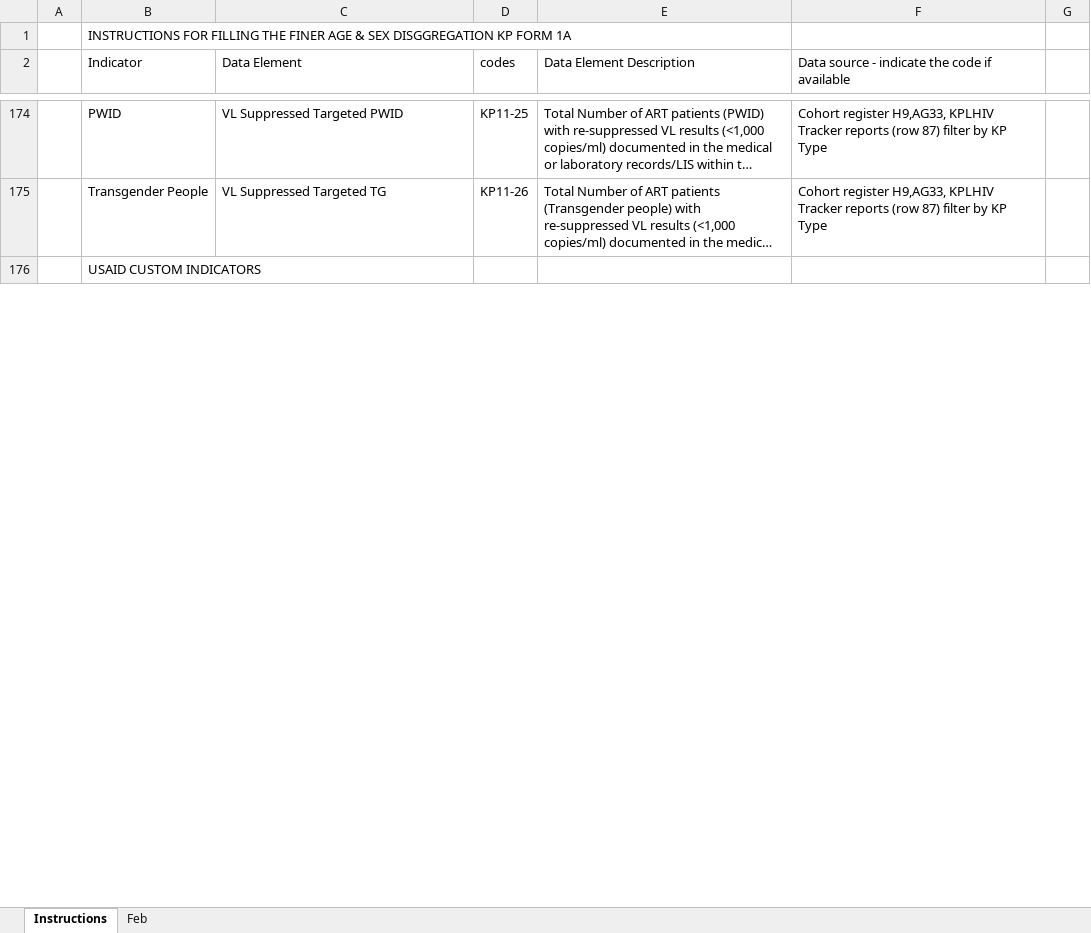
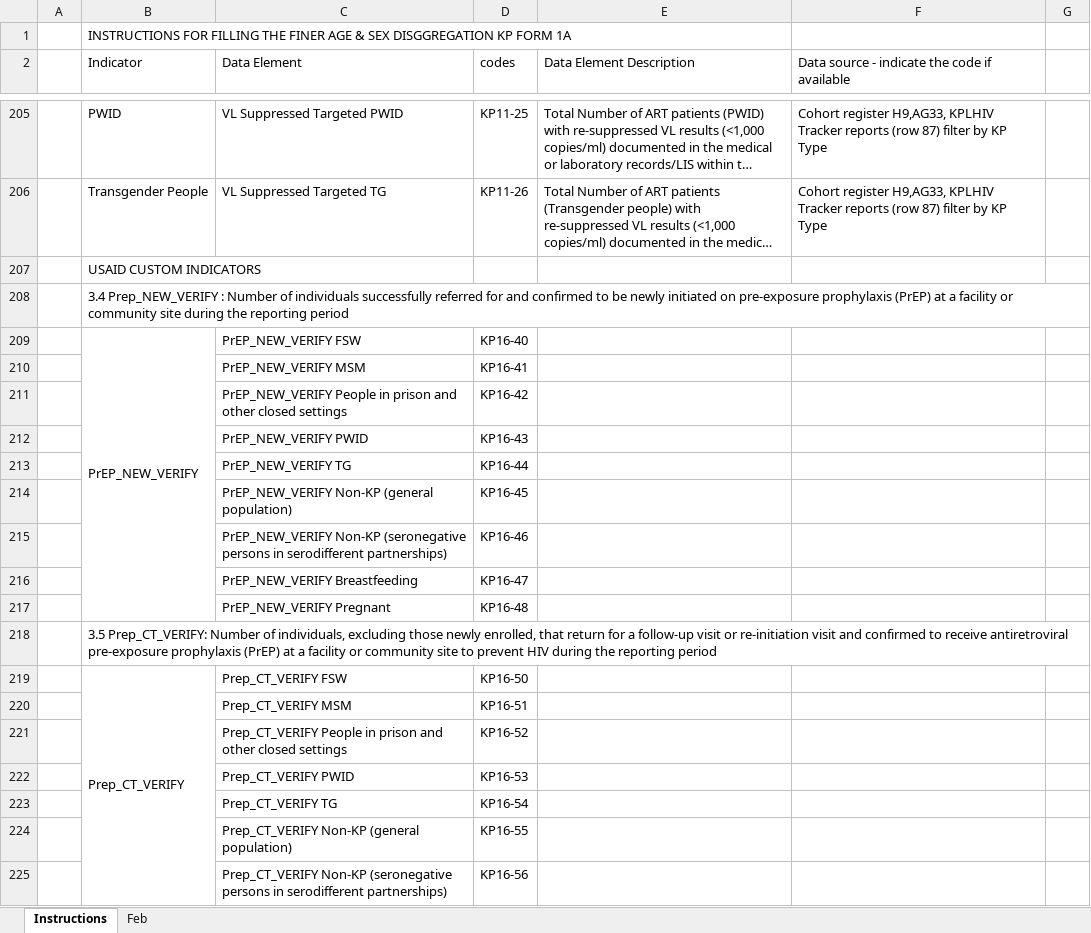
Before and after one commit to elkant/Cohorts, an Excel workbook: web/KP_F1.xlsx, sheet Instructions, drawn as a sheet; only a part is shown, gaps mark what is left out; long unchanged cells end in …; values as stored, in another font and other column widths than the file's, no cell formats; conditional formats not drawn; the diff covers the shown part only; the diff names each change by its address in the sheet, - before the commit and + after, or states it on an @@ line.

```diff
--- a/web/KP_F1.xlsx (sheet Instructions)
+++ b/web/KP_F1.xlsx (sheet Instructions)
+row 208:  | 3.4 Prep_NEW_VERIFY : Number of individuals successfully referred for and confirmed to be newly initiated on pre-exposure prophylaxis (PrEP) at a facility or community site during the reporting period
+row 209:  | PrEP_NEW_VERIFY | PrEP_NEW_VERIFY FSW | KP16-40
+row 210:  |  | PrEP_NEW_VERIFY MSM | KP16-41
+row 211:  |  | PrEP_NEW_VERIFY People in prison and other closed settings | KP16-42
+row 212:  |  | PrEP_NEW_VERIFY PWID | KP16-43
+row 213:  |  | PrEP_NEW_VERIFY TG | KP16-44
+row 214:  |  | PrEP_NEW_VERIFY Non-KP (general population) | KP16-45
+row 215:  |  | PrEP_NEW_VERIFY Non-KP (seronegative persons in serodifferent partnerships) | KP16-46
+row 216:  |  | PrEP_NEW_VERIFY Breastfeeding | KP16-47
+row 217:  |  | PrEP_NEW_VERIFY Pregnant | KP16-48
+row 218:  | 3.5 Prep_CT_VERIFY: Number of individuals, excluding those newly enrolled, that return for a follow-up visit or re-initiation visit and confirmed to receive antiretroviral pre-exposure prophylaxis (PrEP) at a facility or community site to prevent HIV during the reporting period
+row 219:  | Prep_CT_VERIFY | Prep_CT_VERIFY FSW | KP16-50
+row 220:  |  | Prep_CT_VERIFY MSM | KP16-51
+row 221:  |  | Prep_CT_VERIFY People in prison and other closed settings | KP16-52
+row 222:  |  | Prep_CT_VERIFY PWID | KP16-53
+row 223:  |  | Prep_CT_VERIFY TG | KP16-54
+row 224:  |  | Prep_CT_VERIFY Non-KP (general population) | KP16-55
+row 225:  |  | Prep_CT_VERIFY Non-KP (seronegative persons in serodifferent partnerships) | KP16-56
```
Also changed, not shown: 52 added rows, 6 hidden or unhidden rows, 5 edited cells and merged cells elsewhere in this sheet, sheet Feb, cell formats, formulas that keep their value, hidden cells, 40 other files.
